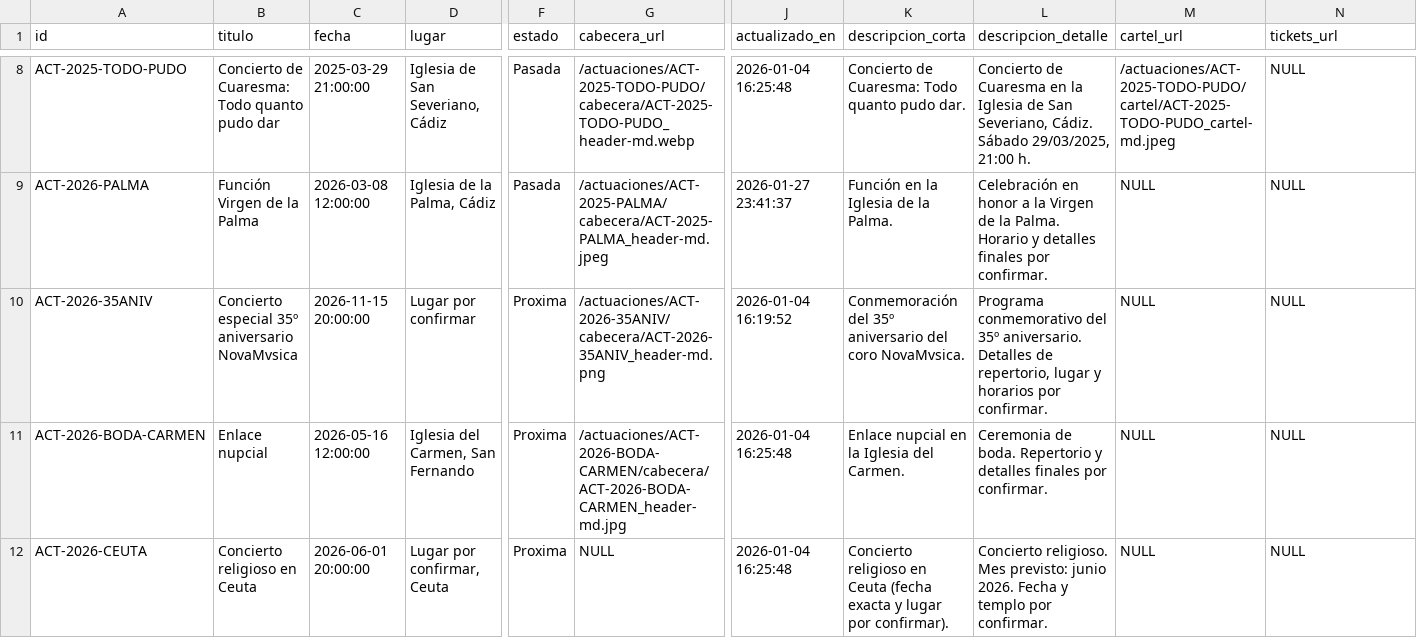
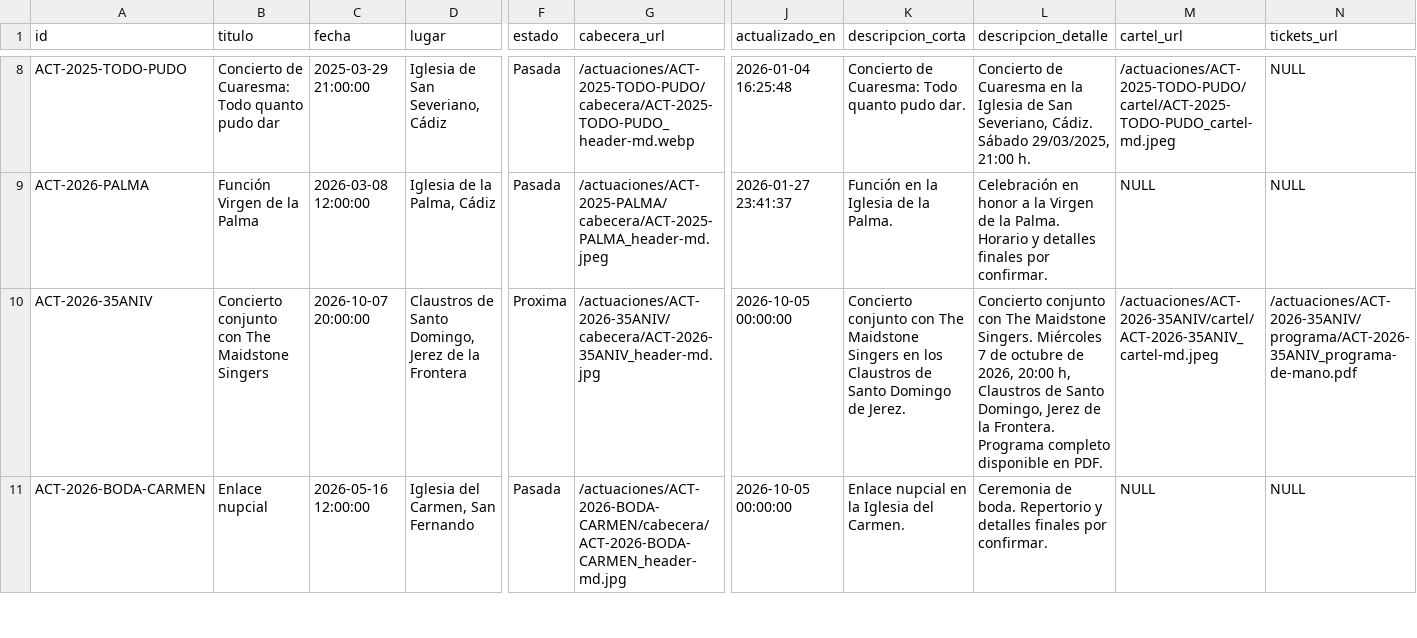
Before and after one commit to macoelSanctiPetri/studio, a CSV file: public/data/actuaciones.csv, drawn as a sheet; only a part is shown, gaps mark what is left out; rows hold the shown columns only; the diff covers the shown part only; the diff names each change by its address in the sheet, - before the commit and + after, or states it on an @@ line.

Commit message:
Actualiza programas y conciertos del XXXV aniversario

```diff
--- a/public/data/actuaciones.csv
+++ b/public/data/actuaciones.csv
-B10 (titulo): Concierto especial 35º aniversario NovaMvsica
+B10 (titulo): Concierto conjunto con The Maidstone Singers
-C10 (fecha): 2026-11-15 20:00:00
+C10 (fecha): 2026-10-07 20:00:00
-D10 (lugar): Lugar por confirmar
+D10 (lugar): Claustros de Santo Domingo, Jerez de la Frontera
-G10 (cabecera_url): /actuaciones/ACT-2026-35ANIV/cabecera/ACT-2026-35ANIV_header-md.png
+G10 (cabecera_url): /actuaciones/ACT-2026-35ANIV/cabecera/ACT-2026-35ANIV_header-md.jpg
-J10 (actualizado_en): 2026-01-04 16:19:52
+J10 (actualizado_en): 2026-10-05 00:00:00
-K10 (descripcion_corta): Conmemoración del 35º aniversario del coro NovaMvsica.
+K10 (descripcion_corta): Concierto conjunto con The Maidstone Singers en los Claustros de Santo Domingo de Jerez.
-L10 (descripcion_detalle): Programa conmemorativo del 35º aniversario. Detalles de repertorio, lugar y horarios por confirmar.
+L10 (descripcion_detalle): Concierto conjunto con The Maidstone Singers. Miércoles 7 de octubre de 2026, 20:00 h, Claustros de Santo Domingo, Jerez de la Frontera. Programa completo disponible en PDF.
-M10 (cartel_url): NULL
+M10 (cartel_url): /actuaciones/ACT-2026-35ANIV/cartel/ACT-2026-35ANIV_cartel-md.jpeg
-N10 (tickets_url): NULL
+N10 (tickets_url): /actuaciones/ACT-2026-35ANIV/programa/ACT-2026-35ANIV_programa-de-mano.pdf
-F11 (estado): Proxima
+F11 (estado): Pasada
-J11 (actualizado_en): 2026-01-04 16:25:48
+J11 (actualizado_en): 2026-10-05 00:00:00
-row 12: ACT-2026-CEUTA | Concierto religioso en Ceuta | 2026-06-01 20:00:00 | Lugar por confirmar, Ceuta | Proxima | NULL | 2026-01-04 16:25:48 | Concierto religioso en Ceuta (fecha exacta y lugar por confirmar). | Concierto religioso. Mes previsto: junio 2026. Fecha y templo por confirmar. | NULL | NULL
```
Also changed, not shown: 11 edited cells elsewhere in this file, 29 other files.
